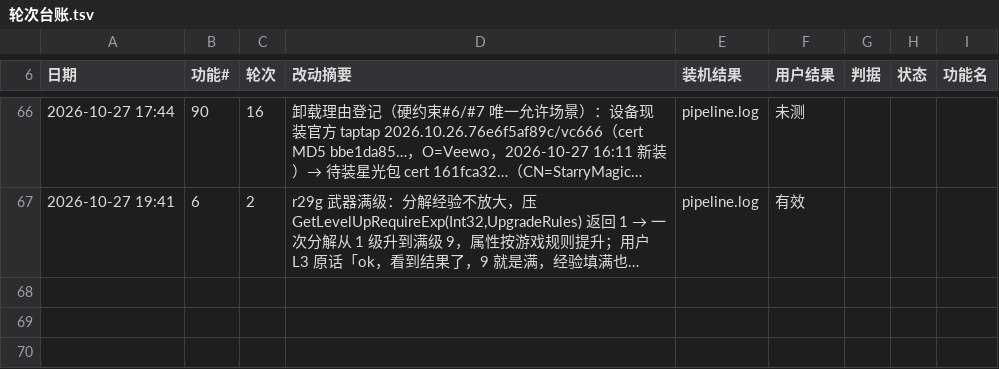
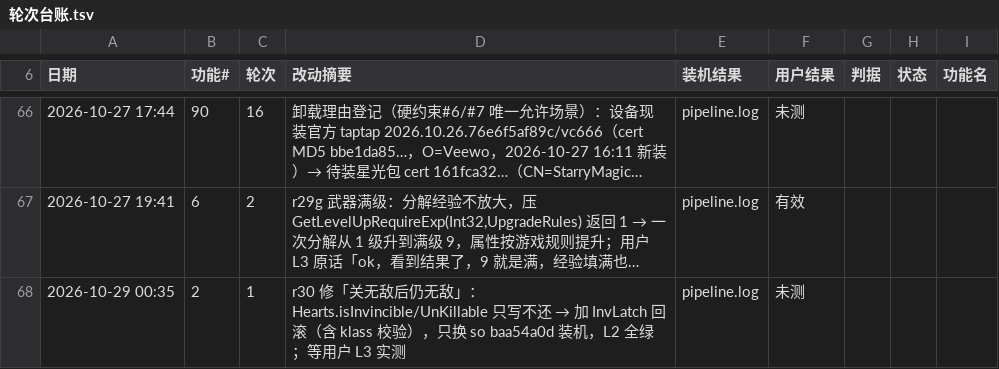
Before and after one commit to Aliang369/nixiang, a TSV file: 10_docs/霓虹深渊2/轮次台账.tsv, drawn as a sheet; only a part is shown, gaps mark what is left out; long unchanged cells end in …; the diff names each change by its address in the sheet, - before the commit and + after, or states it on an @@ line.

Commit message:
fix(nhsy2): r30 主体（so 构建脚本 + 根因/方案文档 + 游戏摘要 + 轮次台账 + 无敌回滚代码）

```diff
--- a/10_docs/霓虹深渊2/轮次台账.tsv
+++ b/10_docs/霓虹深渊2/轮次台账.tsv
+row 68: 2026-10-29 00:35 | 2 | 1 | r30 修「关无敌后仍无敌」：Hearts.isInvincible/UnKillable 只写不还 → 加 InvLatch 回滚（含 klass 校验），只换 so baa54a0d 装机，L2 全绿；等用户 L3 实测 | pipeline.log | 未测
```
Also changed, not shown: 5 other files.
